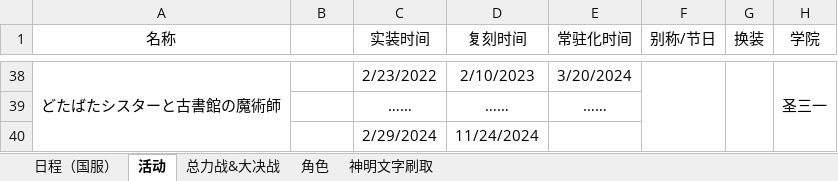
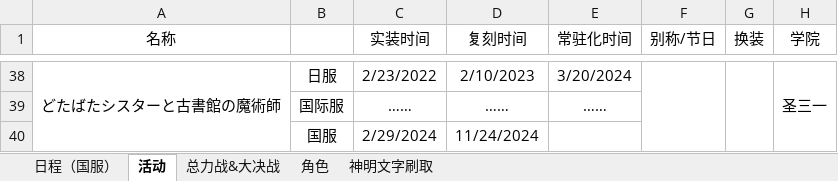
Before and after one commit to Yanagiha-Mizuumi/yanagiha.github.io, an Excel workbook: files/BA.xlsx, sheet 活动, drawn as a sheet; only a part is shown, gaps mark what is left out; values as stored, in another font and other column widths than the file's, no borders; the diff covers the shown part only; the diff names each change by its address in the sheet, - before the commit and + after, or states it on an @@ line.

```diff
--- a/files/BA.xlsx (sheet 活动)
+++ b/files/BA.xlsx (sheet 活动)
-B38: (empty)
+B38: 日服
-B39: (empty)
+B39: 国际服
-B40: (empty)
+B40: 国服
```
Also changed, not shown: other rows of this sheet, sheet 日程（国服）, 1 other file.
